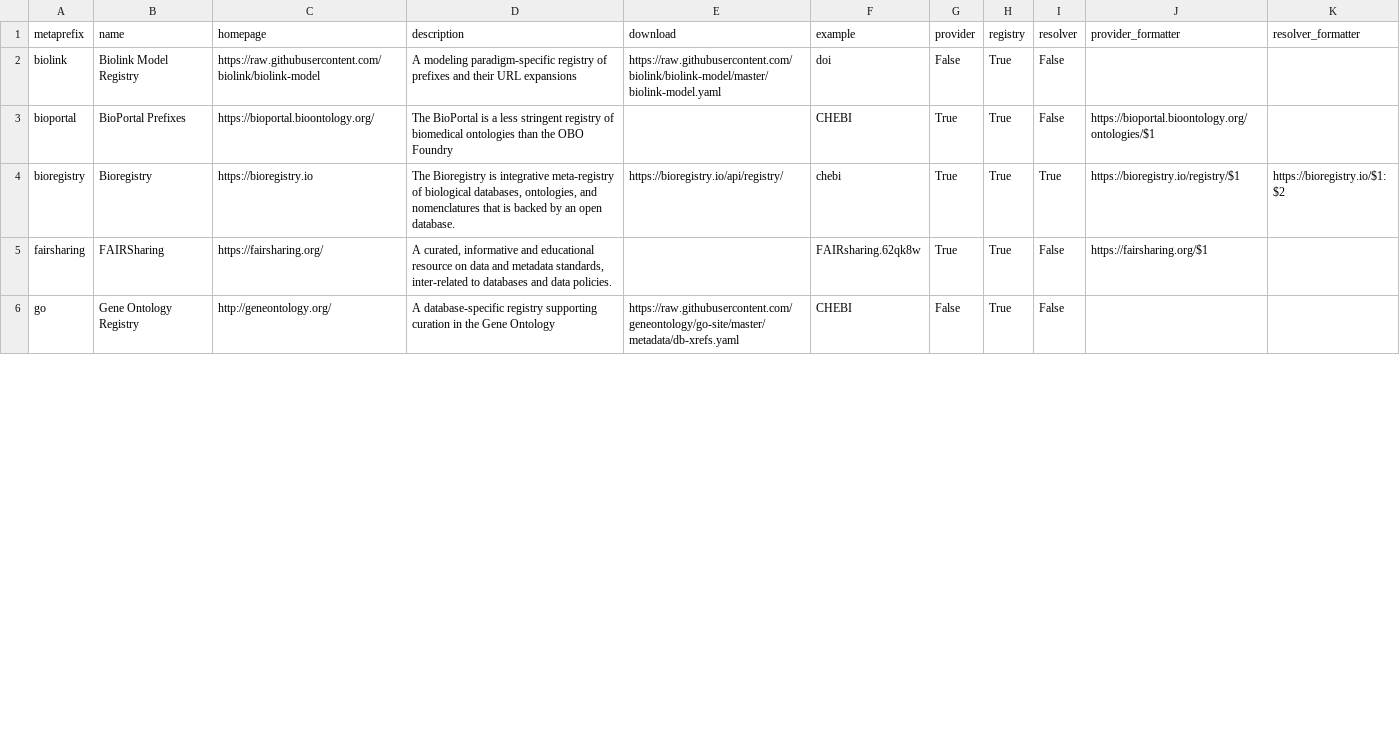
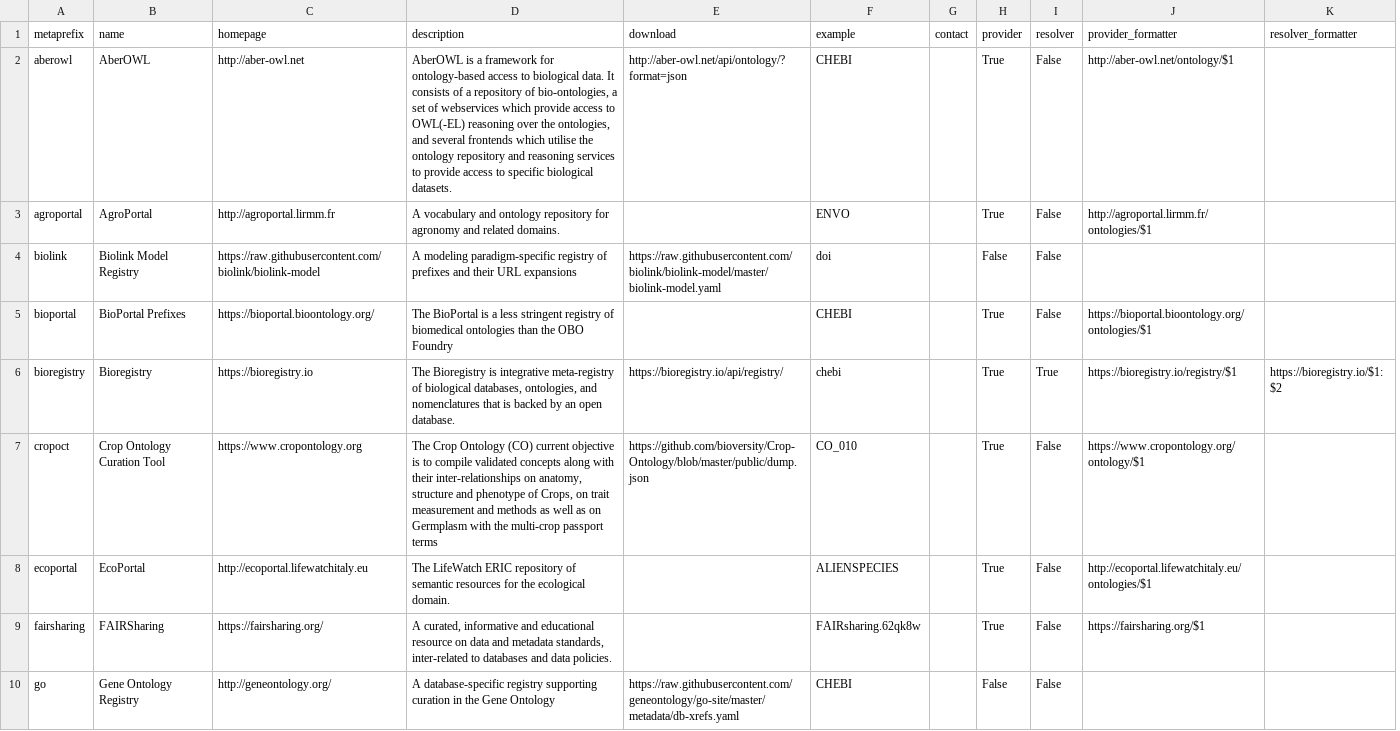
Before and after one commit to biopragmatics/bioregistry, a TSV file: docs/_data/metaregistry.tsv, drawn as a sheet; only a part is shown; removed rows and columns are numbered as before the commit, all else as after; the diff names each change by its address in the sheet, - before the commit and + after, or states it on an @@ line.

```diff
--- a/docs/_data/metaregistry.tsv
+++ b/docs/_data/metaregistry.tsv
+column G (contact), empty
-column H (registry), rows 2-6: all True
+row 2: aberowl | AberOWL | http://aber-owl.net | AberOWL is a framework for ontology-based access to biological data. It consists of a repository of bio-ontologies, a set of webservices which provide access to OWL(-EL) reasoning over the ontologies, and several frontends which utilise the ontology repository and reasoning services to provide access to specific biological datasets. | http://aber-owl.net/api/ontology/?format=json | CHEBI |  | True | False | http://aber-owl.net/ontology/$1
+row 3: agroportal | AgroPortal | http://agroportal.lirmm.fr | A vocabulary and ontology repository for agronomy and related domains. |  | ENVO |  | True | False | http://agroportal.lirmm.fr/ontologies/$1
+row 7: cropoct | Crop Ontology Curation Tool | https://www.cropontology.org | The Crop Ontology (CO) current objective is to compile validated concepts along with their inter-relationships on anatomy, structure and phenotype of Crops, on trait measurement and methods as well as on Germplasm with the multi-crop passport terms | https://github.com/bioversity/Crop-Ontology/blob/master/public/dump.json | CO_010 |  | True | False | https://www.cropontology.org/ontology/$1
+row 8: ecoportal | EcoPortal | http://ecoportal.lifewatchitaly.eu | The LifeWatch ERIC repository of semantic resources for the ecological domain. |  | ALIENSPECIES |  | True | False | http://ecoportal.lifewatchitaly.eu/ontologies/$1
```
Also changed, not shown: docs/_data/registry.tsv, 18 other files.
